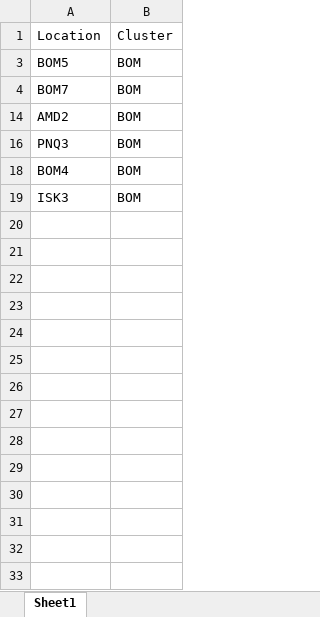
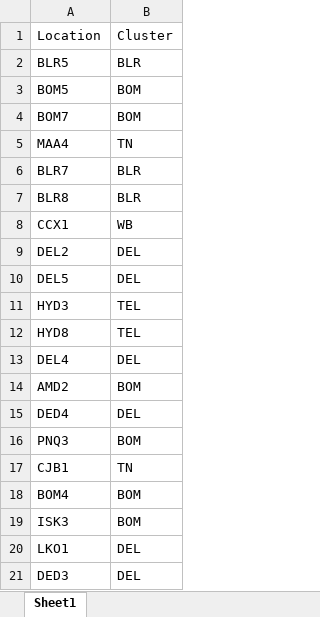
Before and after one commit to nitesh-lang/am-replenishment, an Excel workbook: data/input/Fossil Replenishment/Cluster.xlsx, sheet Sheet1, drawn as a sheet; values as stored, in another font and other column widths than the file's, no borders; the diff names each change by its address in the sheet, - before the commit and + after, or states it on an @@ line.

Commit message:
Weekly data refresh: all shipments, ledger, inventory, sales, Fossil master and cluster

```diff
--- a/data/input/Fossil Replenishment/Cluster.xlsx (sheet Sheet1)
+++ b/data/input/Fossil Replenishment/Cluster.xlsx (sheet Sheet1)
@@ row 2 unhidden: BLR5 | BLR @@
@@ row 5 unhidden: MAA4 | TN @@
@@ row 6 unhidden: BLR7 | BLR @@
@@ row 7 unhidden: BLR8 | BLR @@
@@ row 8 unhidden: CCX1 | WB @@
@@ row 9 unhidden: DEL2 | DEL @@
@@ row 10 unhidden: DEL5 | DEL @@
@@ row 11 unhidden: HYD3 | TEL @@
@@ row 12 unhidden: HYD8 | TEL @@
@@ row 13 unhidden: DEL4 | DEL @@
@@ row 15 unhidden: DED4 | DEL @@
@@ row 17 unhidden: CJB1 | TN @@
@@ row 20 unhidden: LKO1 | DEL @@
+row 21: DED3 | DEL
```
Also changed, not shown: data/input/Fossil Replenishment/Fossil Replenishment.xlsx, data/input/Inventory_snapshot_WM.xlsx, 21 other files.
